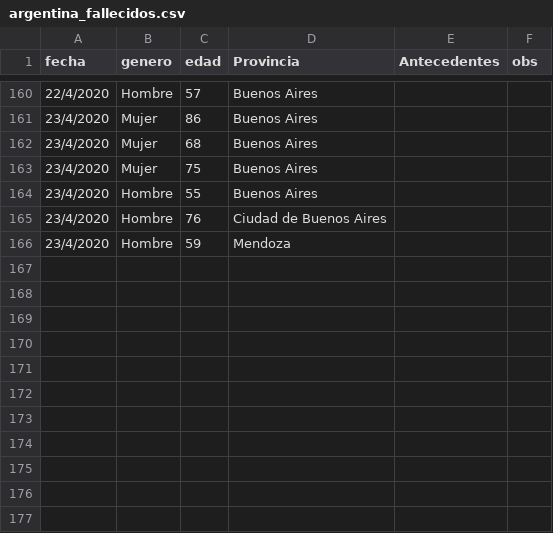
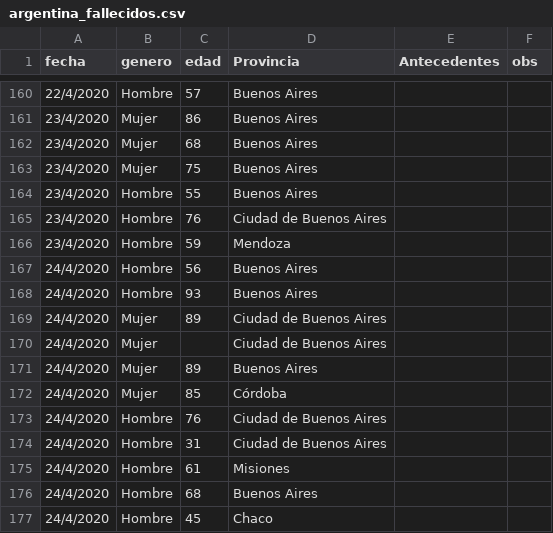
Before and after one commit to GIBD/covid, a CSV file: data/argentina_fallecidos.csv, drawn as a sheet; only a part is shown, gaps mark what is left out; the diff names each change by its address in the sheet, - before the commit and + after, or states it on an @@ line.

```diff
--- a/data/argentina_fallecidos.csv
+++ b/data/argentina_fallecidos.csv
+row 167: 24/4/2020 | Hombre | 56 | Buenos Aires
+row 168: 24/4/2020 | Hombre | 93 | Buenos Aires
+row 169: 24/4/2020 | Mujer | 89 | Ciudad de Buenos Aires
+row 170: 24/4/2020 | Mujer |  | Ciudad de Buenos Aires
+row 171: 24/4/2020 | Mujer | 89 | Buenos Aires
+row 172: 24/4/2020 | Mujer | 85 | Córdoba
+row 173: 24/4/2020 | Hombre | 76 | Ciudad de Buenos Aires
+row 174: 24/4/2020 | Hombre | 31 | Ciudad de Buenos Aires
+row 175: 24/4/2020 | Hombre | 61 | Misiones
+row 176: 24/4/2020 | Hombre | 68 | Buenos Aires
+row 177: 24/4/2020 | Hombre | 45 | Chaco
```
Also changed, not shown: data/argentina_casos.csv, data/argentina_gral.csv, 3 other files.
